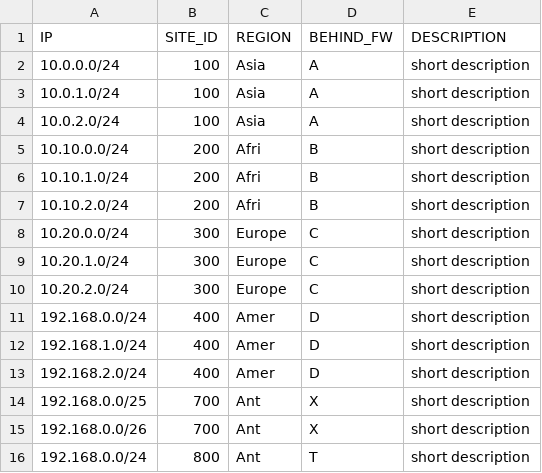
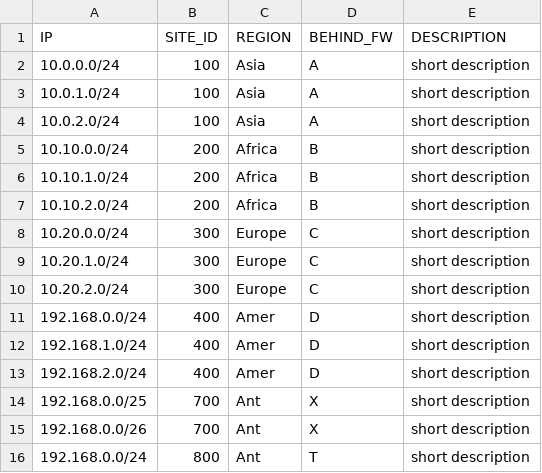
Before and after one commit to ThomasBrownSk/IPhost_IPsubnet_checker, a CSV file: data.csv, drawn as a sheet.

Commit message:
Update data.csv

```diff
--- a/data.csv
+++ b/data.csv
@@ -4,5 +4,5 @@ IP,SITE_ID,REGION,BEHIND_FW,DESCRIPTION
 10.0.2.0/24,100,Asia,A,short description
-10.10.0.0/24,200,Afri,B,short description
-10.10.1.0/24,200,Afri,B,short description
-10.10.2.0/24,200,Afri,B,short description
+10.10.0.0/24,200,Africa,B,short description
+10.10.1.0/24,200,Africa,B,short description
+10.10.2.0/24,200,Africa,B,short description
 10.20.0.0/24,300,Europe,C,short description
```
